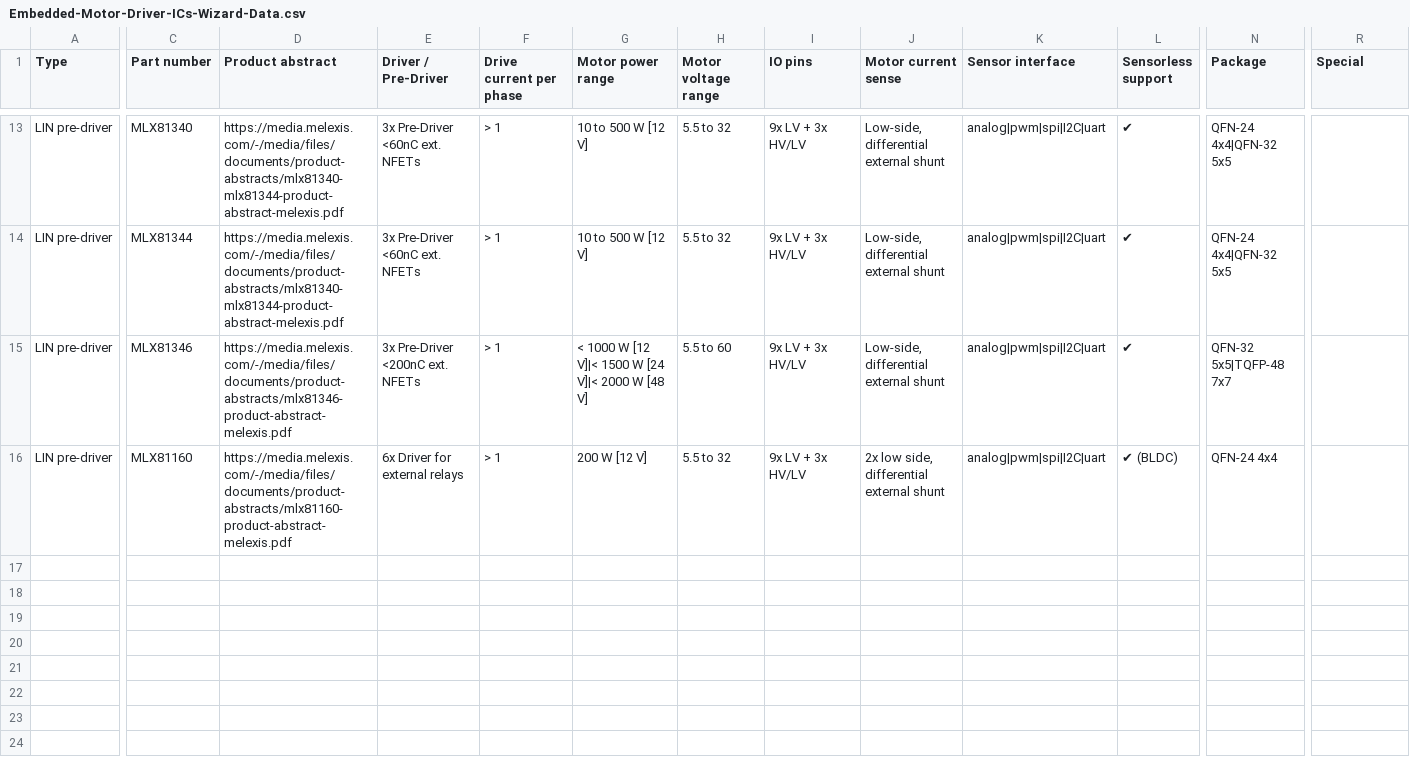
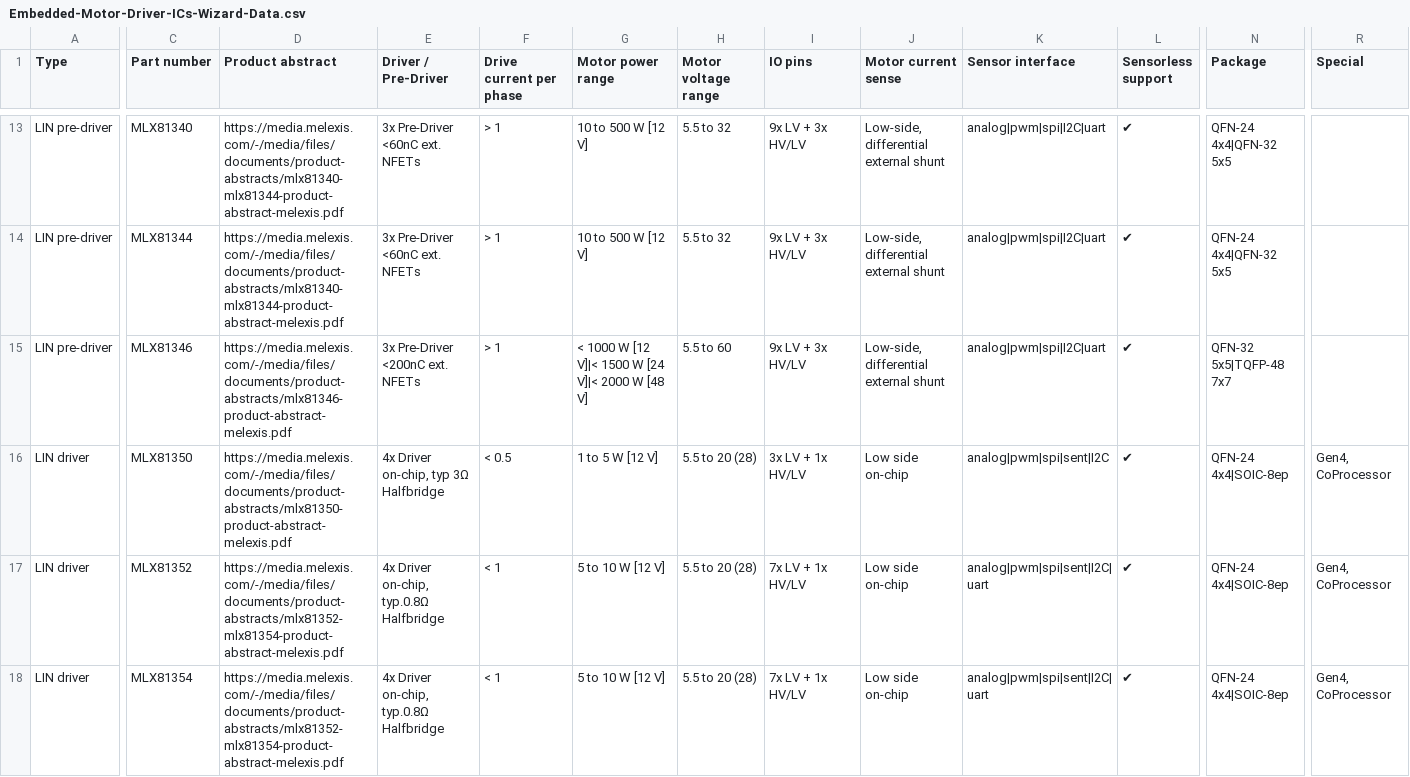
Before and after one commit to MelexisBC/Wizard--Embedded-Motor-Driver-ICs-Data, a CSV file: Embedded-Motor-Driver-ICs-Wizard-Data.csv, drawn as a sheet; only a part is shown, gaps mark what is left out; addresses are those after the commit; rows hold the shown columns only; the diff covers the shown part only; the diff names each change by its address in the sheet, - before the commit and + after, or states it on an @@ line.

Commit message:
Wizard - Embedded motor driver ICs - Google sheet updated

```diff
--- a/Embedded-Motor-Driver-ICs-Wizard-Data.csv
+++ b/Embedded-Motor-Driver-ICs-Wizard-Data.csv
+row 16: LIN driver | MLX81350 | https://media.melexis.com/-/media/files/documents/product-abstracts/mlx81350-product-abstract-melexis.pdf | 4x Driver on-chip, typ 3Ω Halfbridge | < 0.5 | 1 to 5 W [12 V] | 5.5 to 20 (28) | 3x LV + 1x HV/LV | Low side on-chip | analog|pwm|spi|sent|I2C | ✔ | QFN-24 4x4|SOIC-8ep | Gen4, CoProcessor
-A17 (Type): LIN pre-driver
+A17 (Type): LIN driver
-C17 (Part number): MLX81160
+C17 (Part number): MLX81352
-D17 (Product abstract): https://media.melexis.com/-/media/files/documents/product-abstracts/mlx81160-product-abstract-melexis.pdf
+D17 (Product abstract): https://media.melexis.com/-/media/files/documents/product-abstracts/mlx81352-mlx81354-product-abstract-melexis.pdf
-E17 (Driver / Pre-Driver): 6x Driver for external relays
+E17 (Driver / Pre-Driver): 4x Driver on-chip, typ.0.8Ω Halfbridge
-F17 (Drive current per phase): > 1
+F17 (Drive current per phase): < 1
-G17 (Motor power range): 200 W [12 V]
+G17 (Motor power range): 5 to 10 W [12 V]
-H17 (Motor voltage range): 5.5 to 32
+H17 (Motor voltage range): 5.5 to 20 (28)
-I17 (IO pins): 9x LV + 3x HV/LV
+I17 (IO pins): 7x LV + 1x HV/LV
-J17 (Motor current sense): 2x low side, differential external shunt
+J17 (Motor current sense): Low side on-chip
-K17 (Sensor interface): analog|pwm|spi|I2C|uart
+K17 (Sensor interface): analog|pwm|spi|sent|I2C|uart
-L17 (Sensorless support): ✔ (BLDC)
+L17 (Sensorless support): ✔
-N17 (Package): QFN-24 4x4
+N17 (Package): QFN-24 4x4|SOIC-8ep
-R17 (Special): (empty)
+R17 (Special): Gen4, CoProcessor
+row 18: LIN driver | MLX81354 | https://media.melexis.com/-/media/files/documents/product-abstracts/mlx81352-mlx81354-product-abstract-melexis.pdf | 4x Driver on-chip, typ.0.8Ω Halfbridge | < 1 | 5 to 10 W [12 V] | 5.5 to 20 (28) | 7x LV + 1x HV/LV | Low side on-chip | analog|pwm|spi|sent|I2C|uart | ✔ | QFN-24 4x4|SOIC-8ep | Gen4, CoProcessor
```
Also changed, not shown: 1 edited cell elsewhere in this file.
